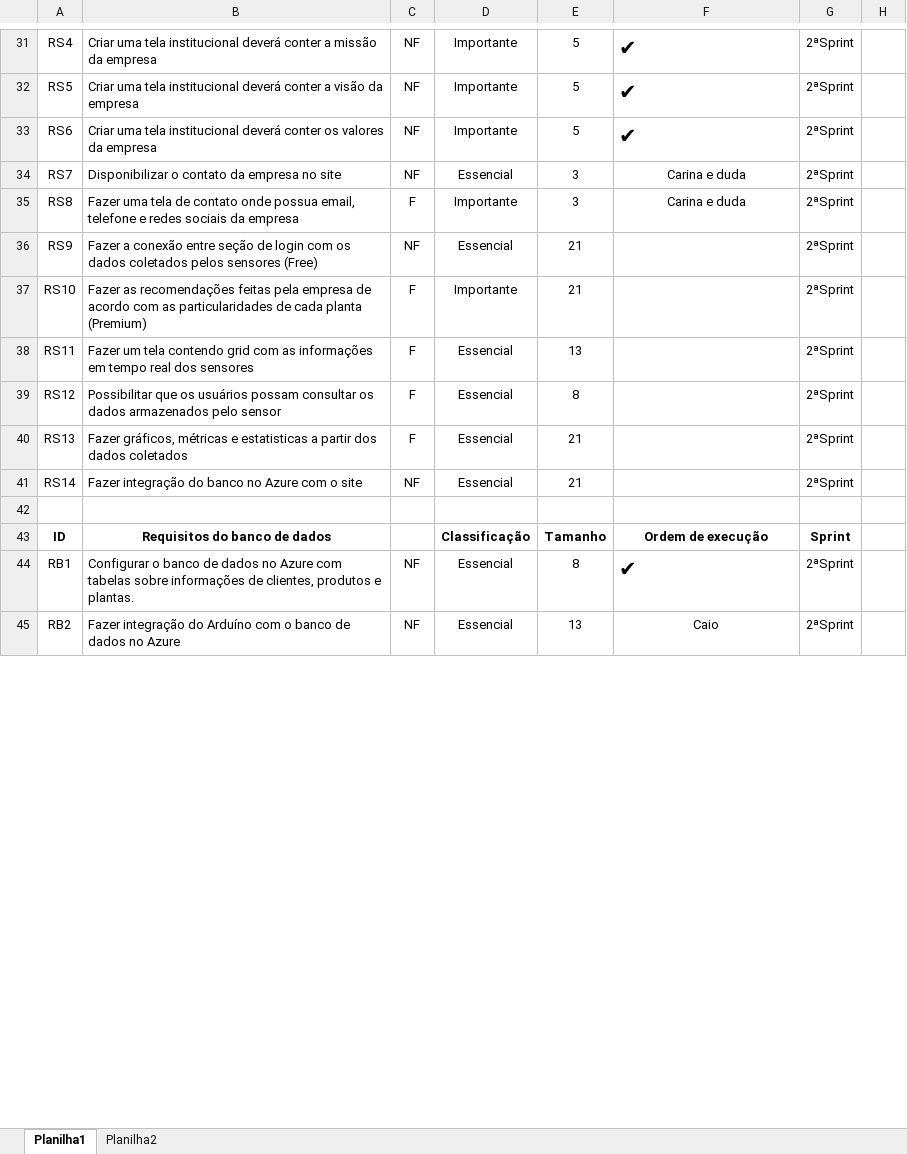
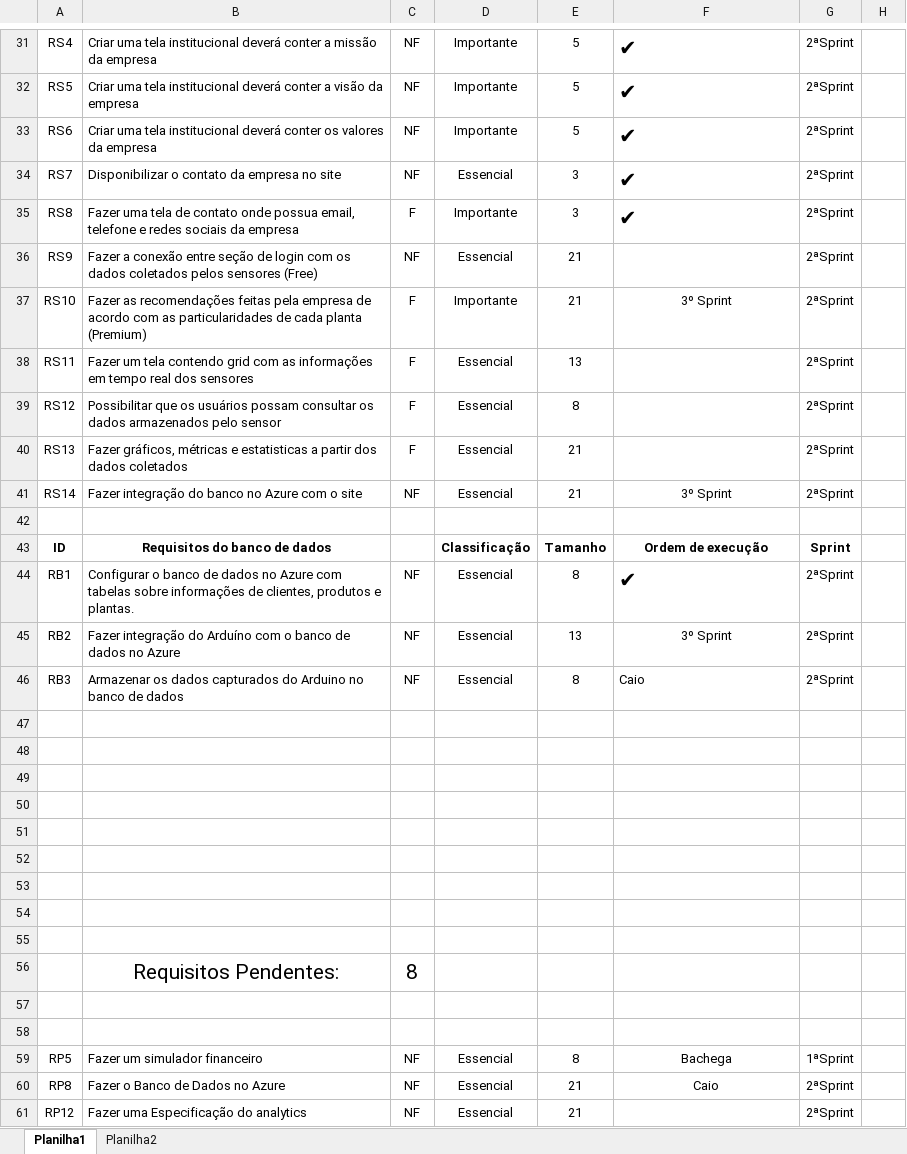
Before and after one commit to carinadidomenico/Plant.ai, an Excel workbook: Documentação/Backlog.xlsx, sheet Planilha1, drawn as a sheet; only a part is shown, gaps mark what is left out; values as stored, in another font and other column widths than the file's, no borders; charts and pictures not drawn; the diff covers the shown part only; the diff names each change by its address in the sheet, - before the commit and + after, or states it on an @@ line.

Commit message:
atualização

```diff
--- a/Documentação/Backlog.xlsx (sheet Planilha1)
+++ b/Documentação/Backlog.xlsx (sheet Planilha1)
-F34:F35: Carina e duda
+F34:F35: ✔
@@ F34:F35 bold: off → on, text size: larger, alignment: center → left @@
-F37: (empty)
+F37: 3º Sprint
-F41: (empty)
+F41: 3º Sprint
-F45: Caio
+F45: 3º Sprint
+row 46: RB3 | Armazenar os dados capturados do Arduino no banco de dados | NF | Essencial | 8 | Caio | 2ªSprint
+row 47: (empty)
+row 48: (empty)
+row 49: (empty)
+row 50: (empty)
+row 51: (empty)
+row 52: (empty)
+row 53: (empty)
+row 54: (empty)
+row 55: (empty)
+row 56:  | Requisitos Pendentes: | 8
+row 57: (empty)
+row 58: (empty)
+row 59: RP5 | Fazer um simulador financeiro | NF | Essencial | 8 | Bachega | 1ªSprint
+row 60: RP8 | Fazer o Banco de Dados no Azure | NF | Essencial | 21 | Caio | 2ªSprint
+row 61: RP12 | Fazer uma Especificação do analytics | NF | Essencial | 21 |  | 2ªSprint
```
Also changed, not shown: 4 added rows, 1 edited cell and cell formats elsewhere in this sheet, charts or pictures.
